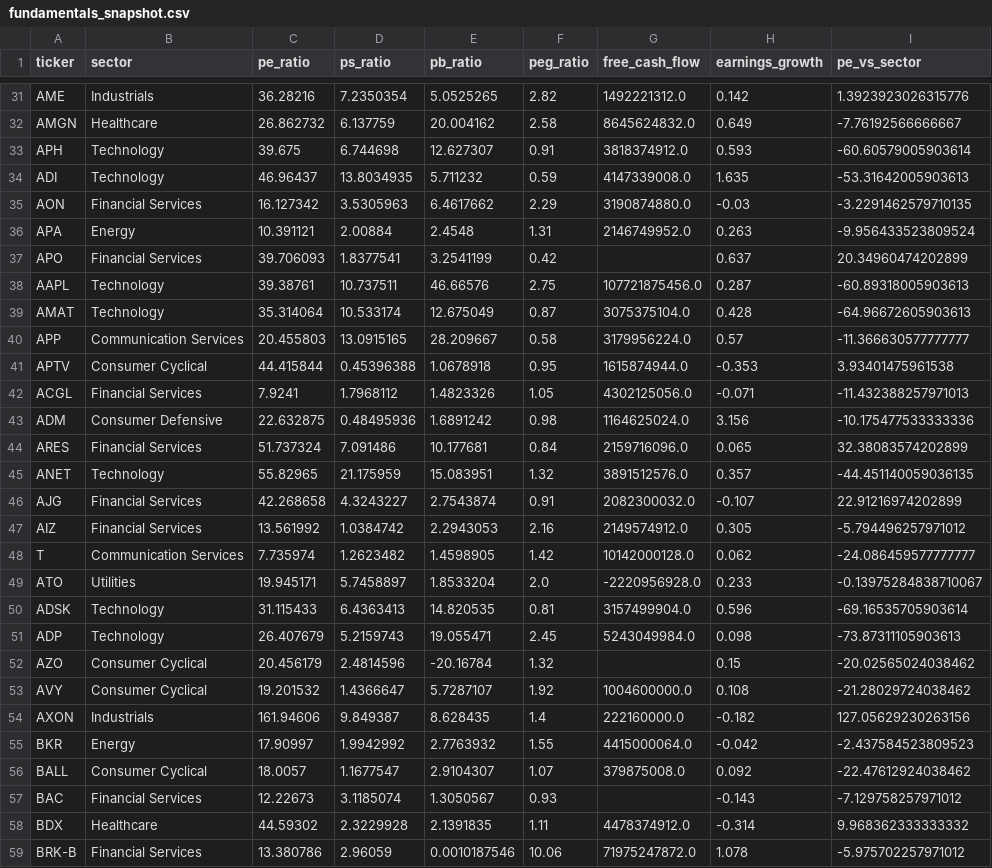
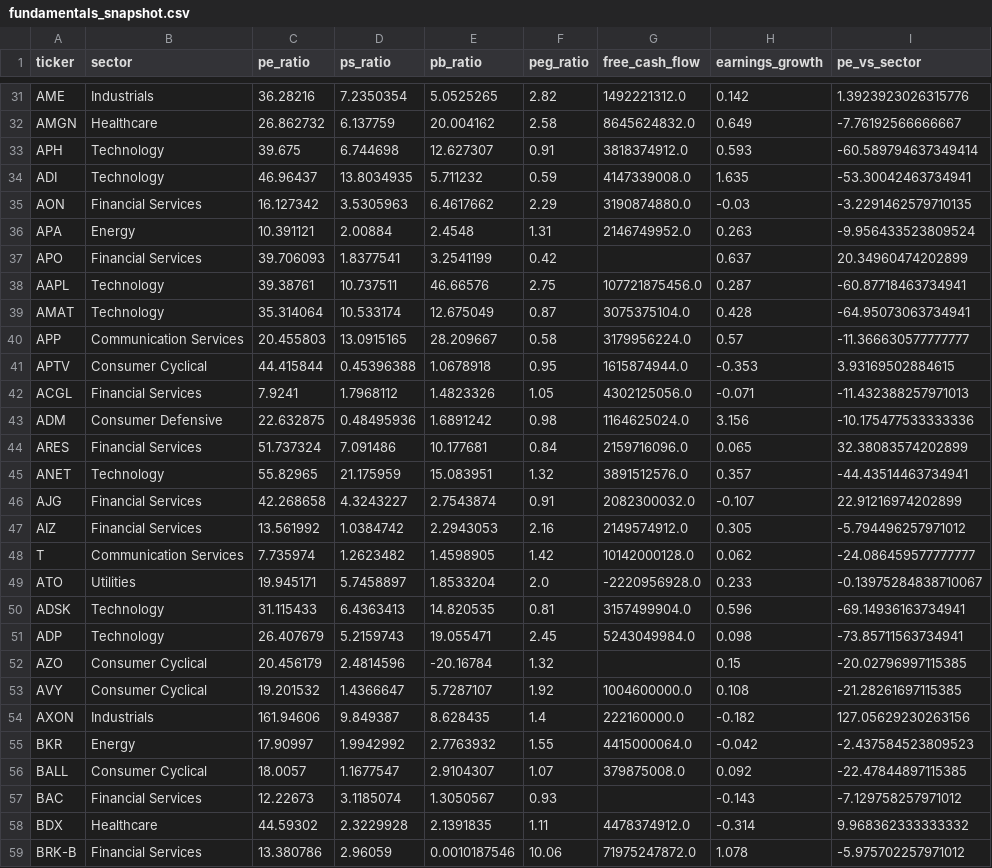
Before and after one commit to isaiahdm792-alt/stock--screener, a CSV file: fundamentals_snapshot.csv, drawn as a sheet; only a part is shown, gaps mark what is left out; the diff covers the shown part only.

```diff
--- a/fundamentals_snapshot.csv
+++ b/fundamentals_snapshot.csv
@@ -32,4 +32,4 @@ AME,Industrials,36.28216,7.2350354,5.0525265,2.82,1492221312.0,0.142,1.392392302
 AMGN,Healthcare,26.862732,6.137759,20.004162,2.58,8645624832.0,0.649,-7.76192566666667
-APH,Technology,39.675,6.744698,12.627307,0.91,3818374912.0,0.593,-60.60579005903614
-ADI,Technology,46.96437,13.8034935,5.711232,0.59,4147339008.0,1.635,-53.31642005903613
+APH,Technology,39.675,6.744698,12.627307,0.91,3818374912.0,0.593,-60.589794637349414
+ADI,Technology,46.96437,13.8034935,5.711232,0.59,4147339008.0,1.635,-53.30042463734941
 AON,Financial Services,16.127342,3.5305963,6.4617662,2.29,3190874880.0,-0.03,-3.2291462579710135
@@ -37,6 +37,6 @@ APA,Energy,10.391121,2.00884,2.4548,1.31,2146749952.0,0.263,-9.956433523809524
 APO,Financial Services,39.706093,1.8377541,3.2541199,0.42,,0.637,20.34960474202899
-AAPL,Technology,39.38761,10.737511,46.66576,2.75,107721875456.0,0.287,-60.89318005903613
-AMAT,Technology,35.314064,10.533174,12.675049,0.87,3075375104.0,0.428,-64.96672605903613
+AAPL,Technology,39.38761,10.737511,46.66576,2.75,107721875456.0,0.287,-60.87718463734941
+AMAT,Technology,35.314064,10.533174,12.675049,0.87,3075375104.0,0.428,-64.95073063734941
 APP,Communication Services,20.455803,13.0915165,28.209667,0.58,3179956224.0,0.57,-11.366630577777777
-APTV,Consumer Cyclical,44.415844,0.45396388,1.0678918,0.95,1615874944.0,-0.353,3.93401475961538
+APTV,Consumer Cyclical,44.415844,0.45396388,1.0678918,0.95,1615874944.0,-0.353,3.93169502884615
 ACGL,Financial Services,7.9241,1.7968112,1.4823326,1.05,4302125056.0,-0.071,-11.432388257971013
@@ -44,3 +44,3 @@ ADM,Consumer Defensive,22.632875,0.48495936,1.6891242,0.98,1164625024.0,3.156,-1
 ARES,Financial Services,51.737324,7.091486,10.177681,0.84,2159716096.0,0.065,32.38083574202899
-ANET,Technology,55.82965,21.175959,15.083951,1.32,3891512576.0,0.357,-44.451140059036135
+ANET,Technology,55.82965,21.175959,15.083951,1.32,3891512576.0,0.357,-44.43514463734941
 AJG,Financial Services,42.268658,4.3243227,2.7543874,0.91,2082300032.0,-0.107,22.91216974202899
@@ -49,9 +49,9 @@ T,Communication Services,7.735974,1.2623482,1.4598905,1.42,10142000128.0,0.062,-
 ATO,Utilities,19.945171,5.7458897,1.8533204,2.0,-2220956928.0,0.233,-0.13975284838710067
-ADSK,Technology,31.115433,6.4363413,14.820535,0.81,3157499904.0,0.596,-69.16535705903614
-ADP,Technology,26.407679,5.2159743,19.055471,2.45,5243049984.0,0.098,-73.87311105903613
-AZO,Consumer Cyclical,20.456179,2.4814596,-20.16784,1.32,,0.15,-20.02565024038462
-AVY,Consumer Cyclical,19.201532,1.4366647,5.7287107,1.92,1004600000.0,0.108,-21.28029724038462
+ADSK,Technology,31.115433,6.4363413,14.820535,0.81,3157499904.0,0.596,-69.14936163734941
+ADP,Technology,26.407679,5.2159743,19.055471,2.45,5243049984.0,0.098,-73.85711563734941
+AZO,Consumer Cyclical,20.456179,2.4814596,-20.16784,1.32,,0.15,-20.02796997115385
+AVY,Consumer Cyclical,19.201532,1.4366647,5.7287107,1.92,1004600000.0,0.108,-21.28261697115385
 AXON,Industrials,161.94606,9.849387,8.628435,1.4,222160000.0,-0.182,127.05629230263156
 BKR,Energy,17.90997,1.9942992,2.7763932,1.55,4415000064.0,-0.042,-2.437584523809523
-BALL,Consumer Cyclical,18.0057,1.1677547,2.9104307,1.07,379875008.0,0.092,-22.47612924038462
+BALL,Consumer Cyclical,18.0057,1.1677547,2.9104307,1.07,379875008.0,0.092,-22.47844897115385
 BAC,Financial Services,12.22673,3.1185074,1.3050567,0.93,,-0.143,-7.129758257971012
```
Also changed, not shown: 141 edited cells elsewhere in this file, scored_snapshot.csv, sentiment_snapshot.csv, 2 other files.
